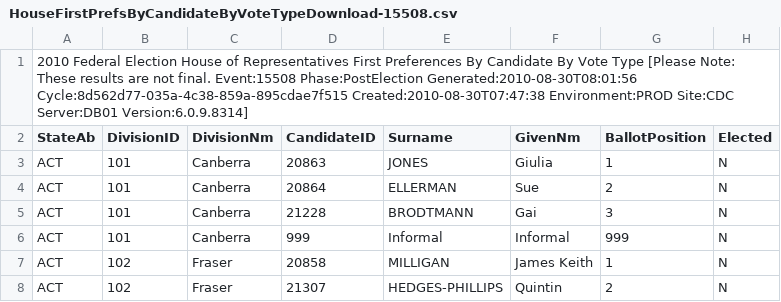
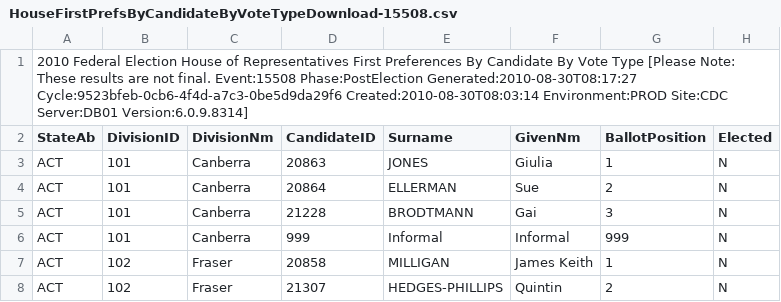
Before and after one commit to d1b/AustralianFederalElection2010CSV, a CSV file: HouseFirstPrefsByCandidateByVoteTypeDownload-15508.csv, drawn as a sheet; only a part is shown; the diff names each change by its address in the sheet, - before the commit and + after, or states it on an @@ line.

```diff
--- a/HouseFirstPrefsByCandidateByVoteTypeDownload-15508.csv
+++ b/HouseFirstPrefsByCandidateByVoteTypeDownload-15508.csv
-A1 (StateAb): …Event:15508 Phase:PostElection Generated:2010-08-30T08:01:56 Cycle:8d562d77-035a-4c38-859a-895cdae7f515 Created:2010-08-30T07:47:38 Environment:PROD Site:CDC…
+A1 (StateAb): …Event:15508 Phase:PostElection Generated:2010-08-30T08:17:27 Cycle:9523bfeb-0cb6-4f4d-a7c3-0be5d9da29f6 Created:2010-08-30T08:03:14 Environment:PROD Site:CDC…
```
Also changed, not shown: HouseCandidatesDownload-15508.csv, HouseDopByDivisionDownload-15508.csv, 53 other files.
